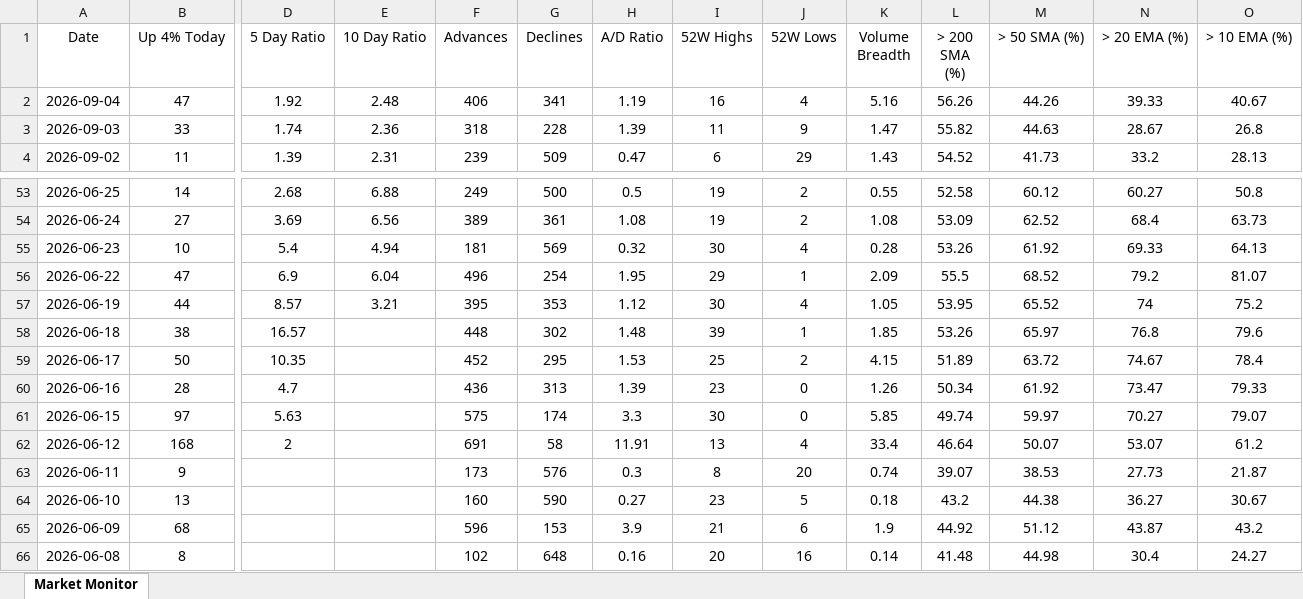
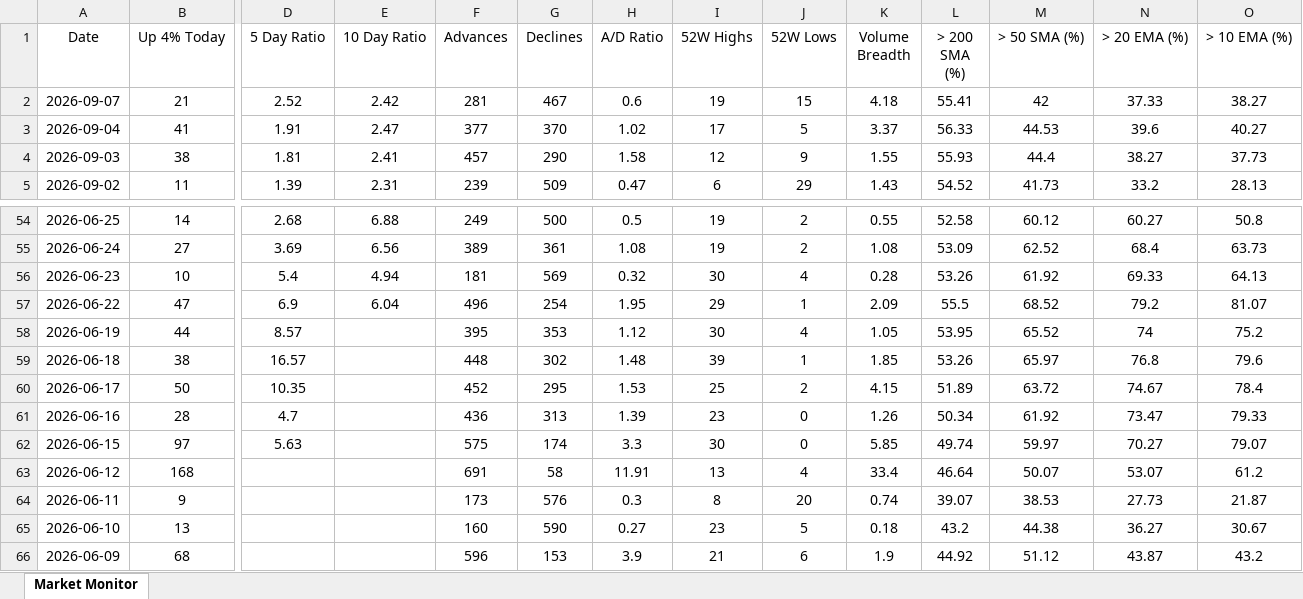
Before and after one commit to chethanshivaraju94-netizen/nse-market-monitor, an Excel workbook: NSE_Market_Monitor.xlsx, sheet Market Monitor, drawn as a sheet; only a part is shown, gaps mark what is left out; the shorter side is filled out with more unchanged rows; values as stored, in another font and other column widths than the file's, no borders; conditional formats not drawn; addresses are those after the commit; rows hold the shown columns only; the diff names each change by its address in the sheet, - before the commit and + after, or states it on an @@ line.

```diff
--- a/NSE_Market_Monitor.xlsx (sheet Market Monitor)
+++ b/NSE_Market_Monitor.xlsx (sheet Market Monitor)
+row 2: 2026-09-07 | 21 | 2.52 | 2.42 | 281 | 467 | 0.6 | 19 | 15 | 4.18 | 55.41 | 42 | 37.33 | 38.27
-B3 (Up 4% Today): 47
+B3 (Up 4% Today): 41
-D3 (5 Day Ratio): 1.92
+D3 (5 Day Ratio): 1.91
-E3 (10 Day Ratio): 2.48
+E3 (10 Day Ratio): 2.47
-F3 (Advances): 406
+F3 (Advances): 377
-G3 (Declines): 341
+G3 (Declines): 370
-H3 (A/D Ratio): 1.19
+H3 (A/D Ratio): 1.02
-I3 (52W Highs): 16
+I3 (52W Highs): 17
-J3 (52W Lows): 4
+J3 (52W Lows): 5
-K3 (Volume Breadth): 5.16
+K3 (Volume Breadth): 3.37
-L3 (> 200 SMA (%)): 56.26
+L3 (> 200 SMA (%)): 56.33
-M3 (> 50 SMA (%)): 44.26
+M3 (> 50 SMA (%)): 44.53
-N3 (> 20 EMA (%)): 39.33
+N3 (> 20 EMA (%)): 39.6
-O3 (> 10 EMA (%)): 40.67
+O3 (> 10 EMA (%)): 40.27
-B4 (Up 4% Today): 33
+B4 (Up 4% Today): 38
-D4 (5 Day Ratio): 1.74
+D4 (5 Day Ratio): 1.81
-E4 (10 Day Ratio): 2.36
+E4 (10 Day Ratio): 2.41
-F4 (Advances): 318
+F4 (Advances): 457
-G4 (Declines): 228
+G4 (Declines): 290
-H4 (A/D Ratio): 1.39
+H4 (A/D Ratio): 1.58
-I4 (52W Highs): 11
+I4 (52W Highs): 12
-K4 (Volume Breadth): 1.47
+K4 (Volume Breadth): 1.55
-L4 (> 200 SMA (%)): 55.82
+L4 (> 200 SMA (%)): 55.93
-M4 (> 50 SMA (%)): 44.63
+M4 (> 50 SMA (%)): 44.4
-N4 (> 20 EMA (%)): 28.67
+N4 (> 20 EMA (%)): 38.27
-O4 (> 10 EMA (%)): 26.8
+O4 (> 10 EMA (%)): 37.73
-E58 (10 Day Ratio): 3.21
+E58 (10 Day Ratio): (empty)
-D63 (5 Day Ratio): 2
+D63 (5 Day Ratio): (empty)
```
Also changed, not shown: NSE_Sector_Monitor.xlsx.
